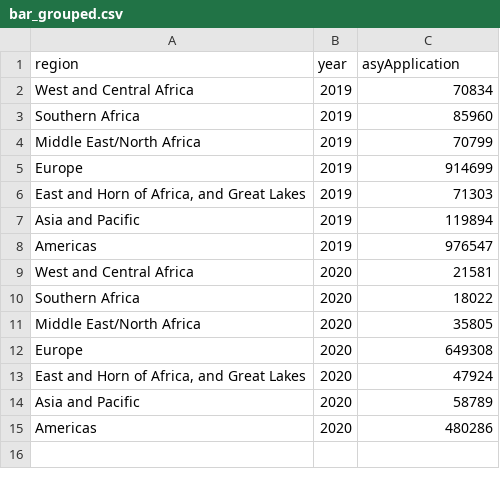
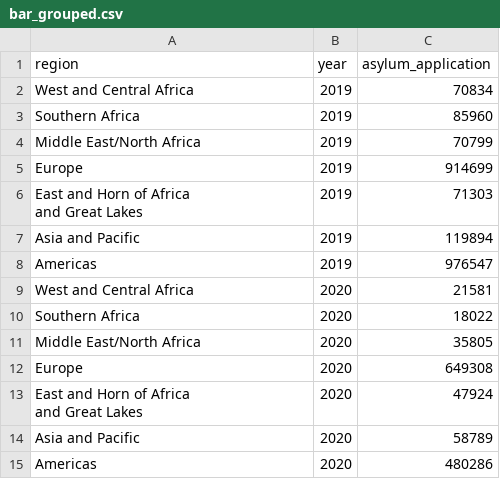
Before and after one commit to GDS-ODSSS/unhcr-dataviz-platform, a CSV file: data/comparison/bar_grouped.csv, drawn as a sheet; ↵ is a line break in a cell; the diff names each change by its address in the sheet, - before the commit and + after, or states it on an @@ line.

```diff
--- a/data/comparison/bar_grouped.csv
+++ b/data/comparison/bar_grouped.csv
-C1: asyApplication
+C1: asylum_application
-A6 (region): East and Horn of Africa, and Great Lakes
+A6 (region): East and Horn of Africa ↵ and Great Lakes
-A13 (region): East and Horn of Africa, and Great Lakes
+A13 (region): East and Horn of Africa ↵ and Great Lakes
```
Also changed, not shown: data/comparison/bar.csv, data/comparison/column_grouped.csv, 3 other files.
